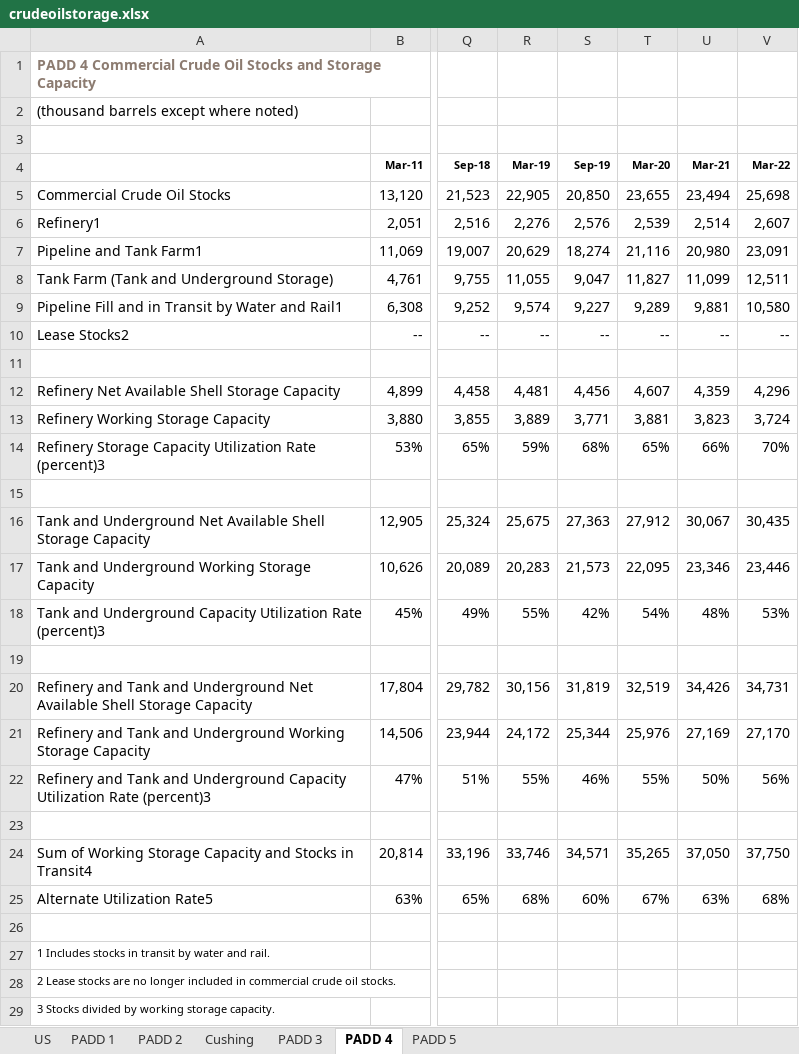
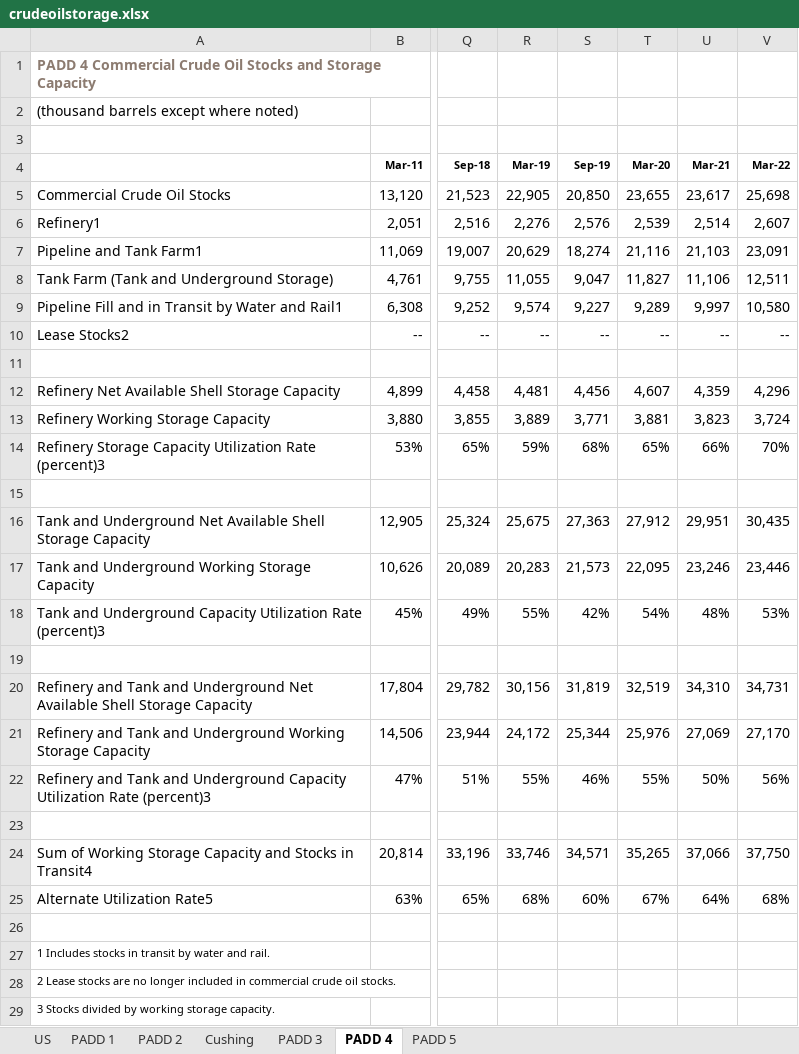
Before and after one commit to risktoollib/RTL, an Excel workbook: data-raw/crudeoilstorage.xlsx, sheet PADD 4, drawn as a sheet; only a part is shown, gaps mark what is left out; values as stored, in another font and other column widths than the file's, no borders; the diff names each change by its address in the sheet, - before the commit and + after, or states it on an @@ line.

```diff
--- a/data-raw/crudeoilstorage.xlsx (sheet PADD 4)
+++ b/data-raw/crudeoilstorage.xlsx (sheet PADD 4)
-U5 (Mar-21): 23,494
+U5 (Mar-21): 23,617
-U7 (Mar-21): 20,980
+U7 (Mar-21): 21,103
-U8 (Mar-21): 11,099
+U8 (Mar-21): 11,106
-U9 (Mar-21): 9,881
+U9 (Mar-21): 9,997
-U16 (Mar-21): 30,067
+U16 (Mar-21): 29,951
-U17 (Mar-21): 23,346
+U17 (Mar-21): 23,246
-U20 (Mar-21): 34,426
+U20 (Mar-21): 34,310
-U21 (Mar-21): 27,169
+U21 (Mar-21): 27,069
-U24 (Mar-21): 37,050
+U24 (Mar-21): 37,066
-U25 (Mar-21): 63%
+U25 (Mar-21): 64%
```
Also changed, not shown: sheet PADD 3, sheet US, sheet PADD 1, sheet PADD 2, sheet PADD 5, sheet Cushing, formulas that keep their value, 18 other files.
